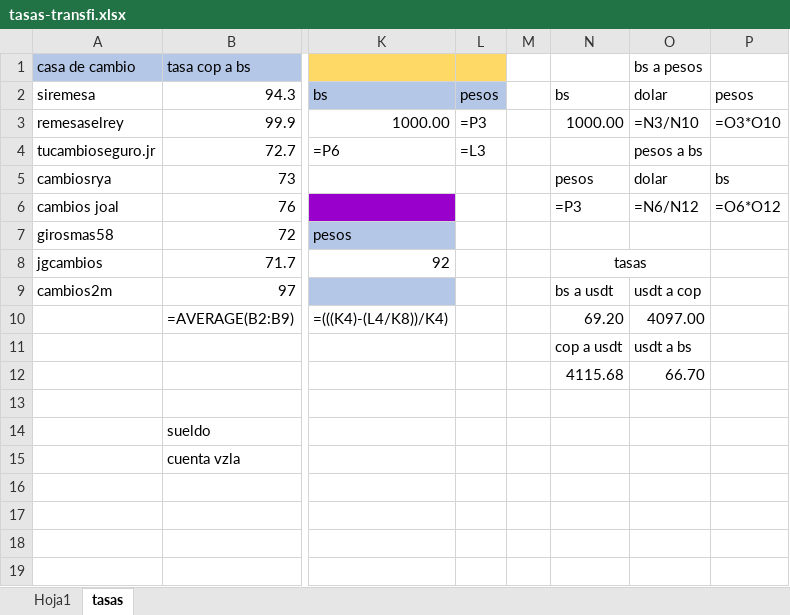
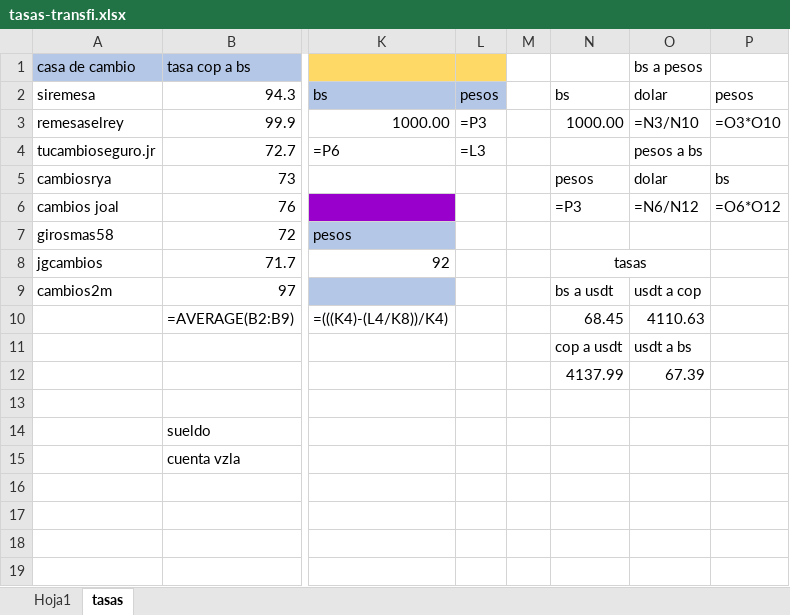
Before and after one commit to rosamalave/automatizacion-binance-transfi, an Excel workbook: tasas-transfi.xlsx, sheet tasas, drawn as a sheet; only a part is shown, gaps mark what is left out; values as stored, in another font and other column widths than the file's, no borders; formulas without a stored value are shown as written; removed rows and columns are numbered as before the commit, all else as after; rows hold the shown columns only; the diff names each change by its address in the sheet, - before the commit and + after, or states it on an @@ line.

```diff
--- a/tasas-transfi.xlsx (sheet tasas)
+++ b/tasas-transfi.xlsx (sheet tasas)
-N10: 69.20
+N10: 68.45
-O10 (bs a pesos): 4097.00
+O10 (bs a pesos): 4110.63
-row 12:  |  |  |  |  | 4115.68 | 66.70
+row 12:  |  |  |  |  | 4137.99 | 67.39
```
Also changed, not shown: sheet Hoja1.
